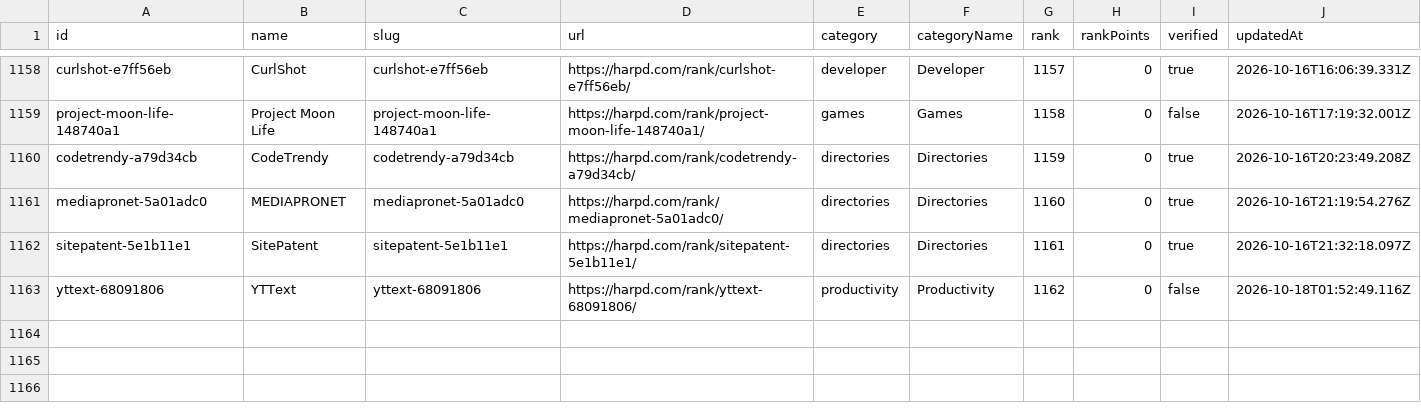
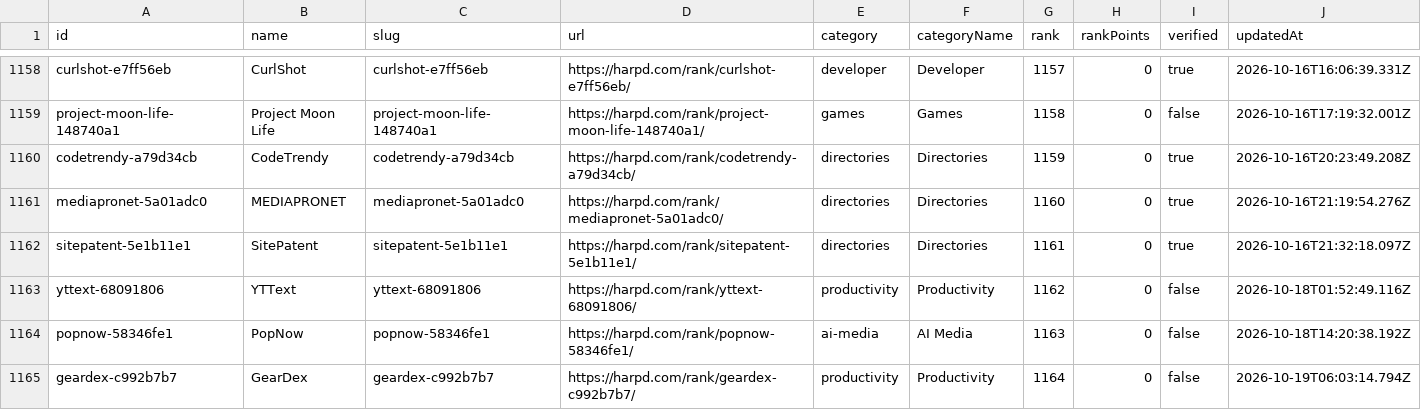
Before and after one commit to harpd-dev/harpd-ai-datasets, a CSV file: data/products/products.csv, drawn as a sheet; only a part is shown, gaps mark what is left out; rows hold the shown columns only; the diff names each change by its address in the sheet, - before the commit and + after, or states it on an @@ line.

Commit message:
data: sync 2026-10-19

```diff
--- a/data/products/products.csv
+++ b/data/products/products.csv
+row 1164: popnow-58346fe1 | PopNow | popnow-58346fe1 | https://harpd.com/rank/popnow-58346fe1/ | ai-media | AI Media | 1163 | 0 | false | 2026-10-18T14:20:38.192Z
+row 1165: geardex-c992b7b7 | GearDex | geardex-c992b7b7 | https://harpd.com/rank/geardex-c992b7b7/ | productivity | Productivity | 1164 | 0 | false | 2026-10-19T06:03:14.794Z
```
Also changed, not shown: data/evidence/evidence-claims.csv, data/research/ai-market-index.csv, 9 other files.
